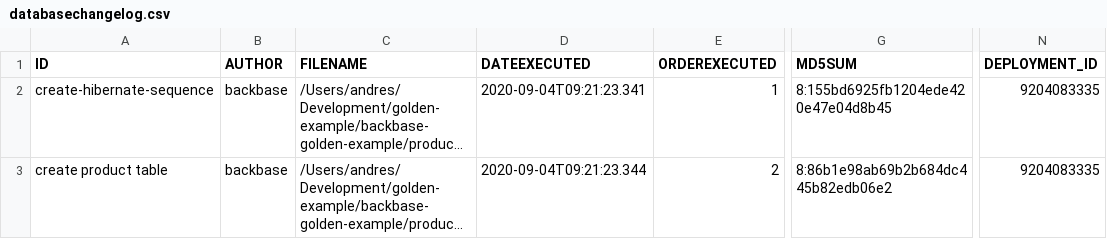
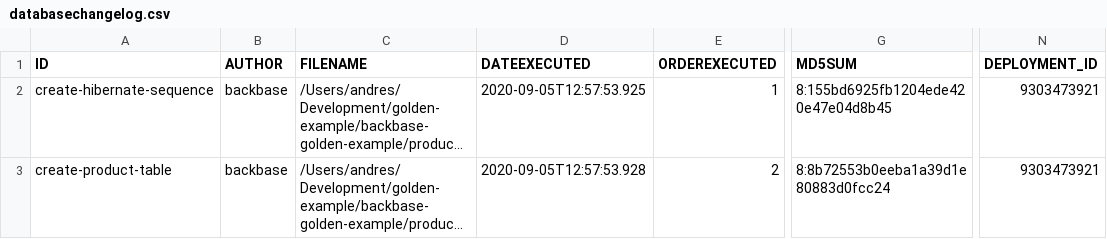
Before and after one commit to Backbase/golden-sample-services, a CSV file: product/src/main/resources/db/oracle/databasechangelog.csv, drawn as a sheet; only a part is shown, gaps mark what is left out; long unchanged cells end in …; the diff names each change by its address in the sheet, - before the commit and + after, or states it on an @@ line.

```diff
--- a/product/src/main/resources/db/oracle/databasechangelog.csv
+++ b/product/src/main/resources/db/oracle/databasechangelog.csv
-D2 (DATEEXECUTED): 2020-09-04T09:21:23.341
+D2 (DATEEXECUTED): 2020-09-05T12:57:53.925
-N2:N3 (DEPLOYMENT_ID): 9204083335
+N2:N3 (DEPLOYMENT_ID): 9303473921
-A3 (ID): create product table
+A3 (ID): create-product-table
-D3 (DATEEXECUTED): 2020-09-04T09:21:23.344
+D3 (DATEEXECUTED): 2020-09-05T12:57:53.928
-G3 (MD5SUM): 8:86b1e98ab69b2b684dc445b82edb06e2
+G3 (MD5SUM): 8:8b72553b0eeba1a39d1e80883d0fcc24
```
Also changed, not shown: product/src/main/resources/db/mssql/databasechangelog.csv, product/src/main/resources/db/mysql/databasechangelog.csv, 32 other files.
